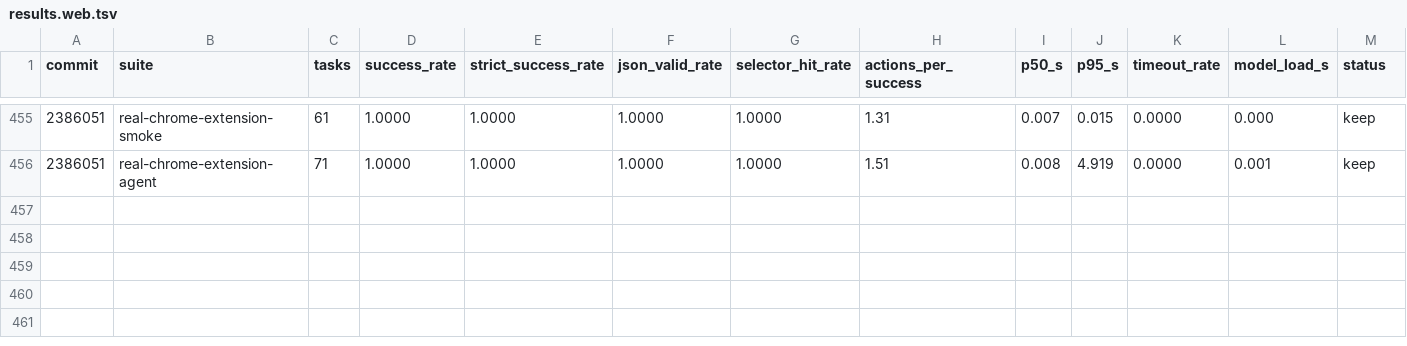
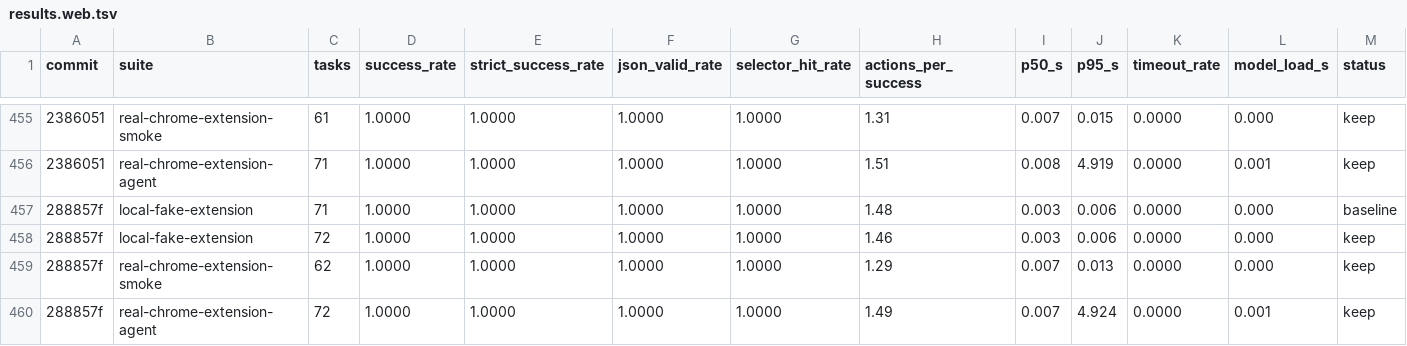
Before and after one commit to killerapp/gemma-gem-extension, a TSV file: results.web.tsv, drawn as a sheet; only a part is shown, gaps mark what is left out; rows hold the shown columns only; the diff names each change by its address in the sheet, - before the commit and + after, or states it on an @@ line.

```diff
--- a/results.web.tsv
+++ b/results.web.tsv
+row 457: 288857f | local-fake-extension | 71 | 1.0000 | 1.0000 | 1.0000 | 1.0000 | 1.48 | 0.003 | 0.006 | 0.0000 | 0.000 | baseline
+row 458: 288857f | local-fake-extension | 72 | 1.0000 | 1.0000 | 1.0000 | 1.0000 | 1.46 | 0.003 | 0.006 | 0.0000 | 0.000 | keep
+row 459: 288857f | real-chrome-extension-smoke | 62 | 1.0000 | 1.0000 | 1.0000 | 1.0000 | 1.29 | 0.007 | 0.013 | 0.0000 | 0.000 | keep
+row 460: 288857f | real-chrome-extension-agent | 72 | 1.0000 | 1.0000 | 1.0000 | 1.0000 | 1.49 | 0.007 | 4.924 | 0.0000 | 0.001 | keep
```
Also changed, not shown: 4 other files.
